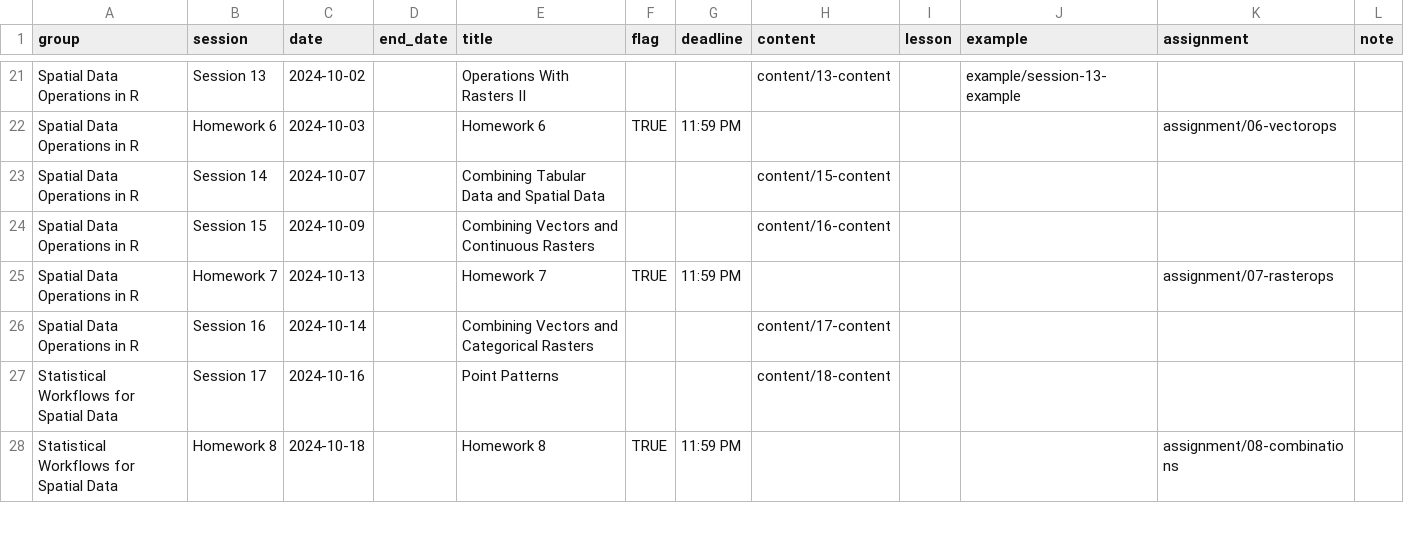
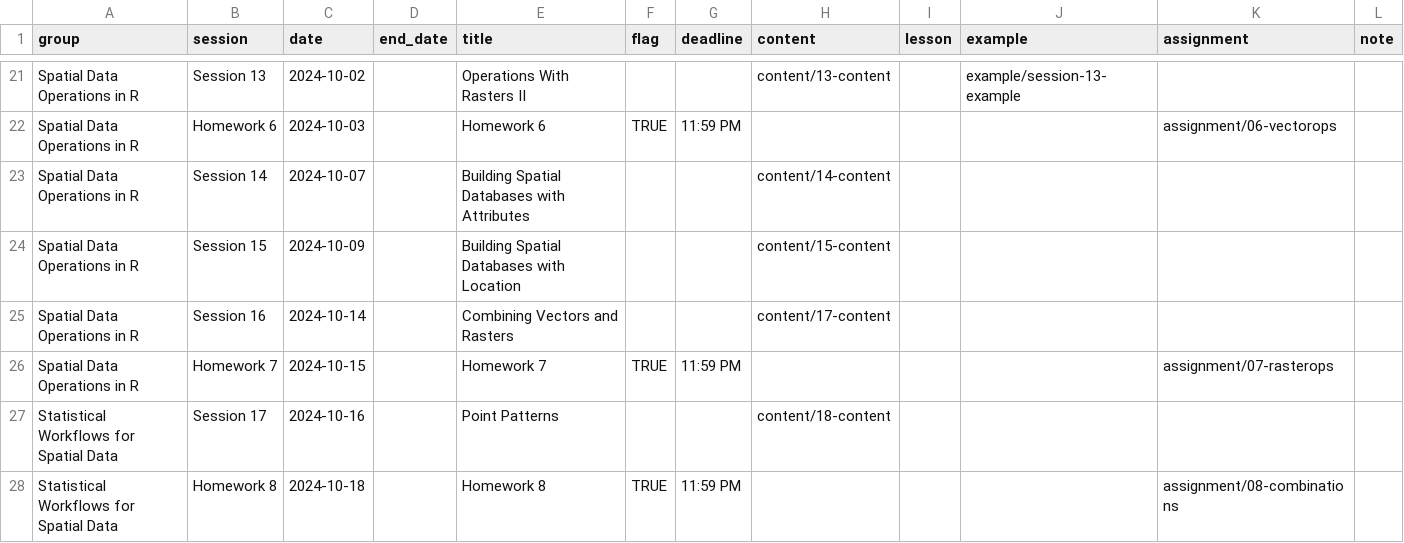
Before and after one commit to CarolynKoehn/isdrfall2024, a CSV file: data/schedule.csv, drawn as a sheet; only a part is shown, gaps mark what is left out.

Commit message:
sessions 14-15 reshuffle

```diff
--- a/data/schedule.csv
+++ b/data/schedule.csv
@@ -22,6 +22,6 @@ Spatial Data Operations in R,Session 13,2024-10-02,,Operations With Rasters II,,
 Spatial Data Operations in R,Homework 6,2024-10-03,,Homework 6,TRUE,11:59 PM,,,,assignment/06-vectorops,
-Spatial Data Operations in R,Session 14,2024-10-07,,Combining Tabular Data and Spatial Data,,,content/15-content,,,,
-Spatial Data Operations in R,Session 15,2024-10-09,,Combining Vectors and Continuous Rasters,,,content/16-content,,,,
-Spatial Data Operations in R,Homework 7,2024-10-13,,Homework 7,TRUE,11:59 PM,,,,assignment/07-rasterops,
-Spatial Data Operations in R,Session 16,2024-10-14,,Combining Vectors and Categorical Rasters,,,content/17-content,,,,
+Spatial Data Operations in R,Session 14,2024-10-07,,Building Spatial Databases with Attributes,,,content/14-content,,,,
+Spatial Data Operations in R,Session 15,2024-10-09,,Building Spatial Databases with Location,,,content/15-content,,,,
+Spatial Data Operations in R,Session 16,2024-10-14,,Combining Vectors and Rasters,,,content/17-content,,,,
+Spatial Data Operations in R,Homework 7,2024-10-15,,Homework 7,TRUE,11:59 PM,,,,assignment/07-rasterops,
 Statistical Workflows for Spatial Data,Session 17,2024-10-16,,Point Patterns,,,content/18-content,,,,
```
Also changed, not shown: 8 other files.
